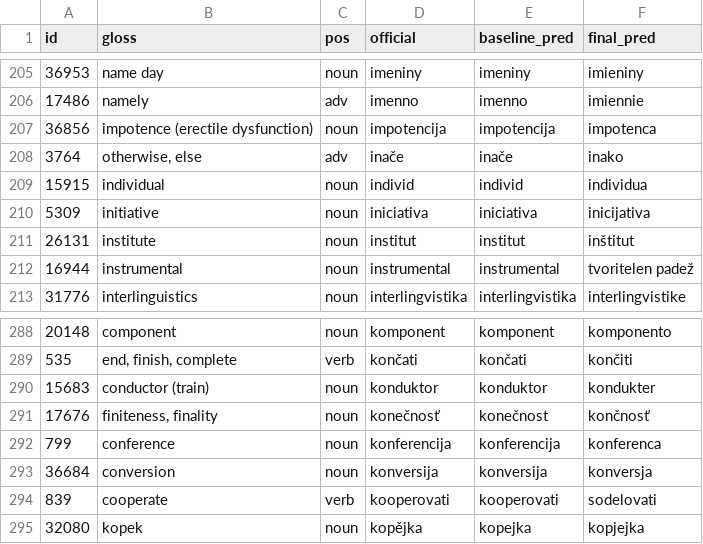
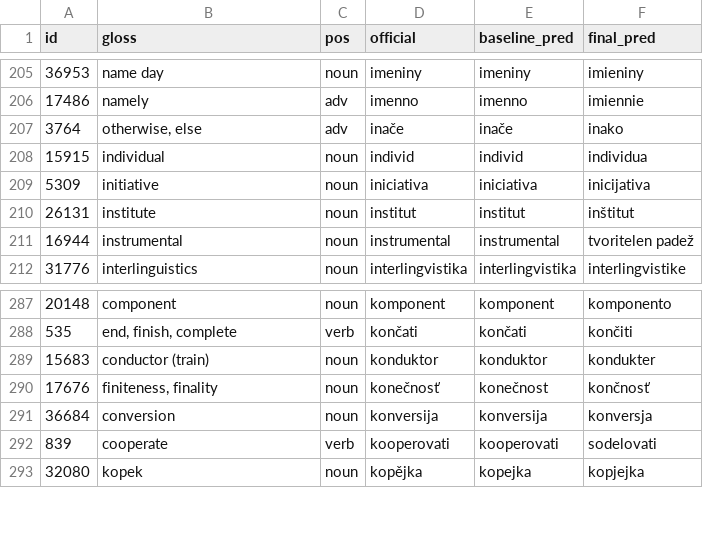
Before and after one commit to gold-silver-copper/interslavic-wiktionary-lab, a CSV file: target/eval/regressions.csv, drawn as a sheet; only a part is shown, gaps mark what is left out; the diff names each change by its address in the sheet, - before the commit and + after, or states it on an @@ line.

```diff
--- a/target/eval/regressions.csv
+++ b/target/eval/regressions.csv
-row 207: 36856 | impotence (erectile dysfunction) | noun | impotencija | impotencija | impotenca
-row 292: 799 | conference | noun | konferencija | konferencija | konferenca
```
Also changed, not shown: target/eval/audit-misses.csv, target/eval/improvements.csv, 3 other files.
